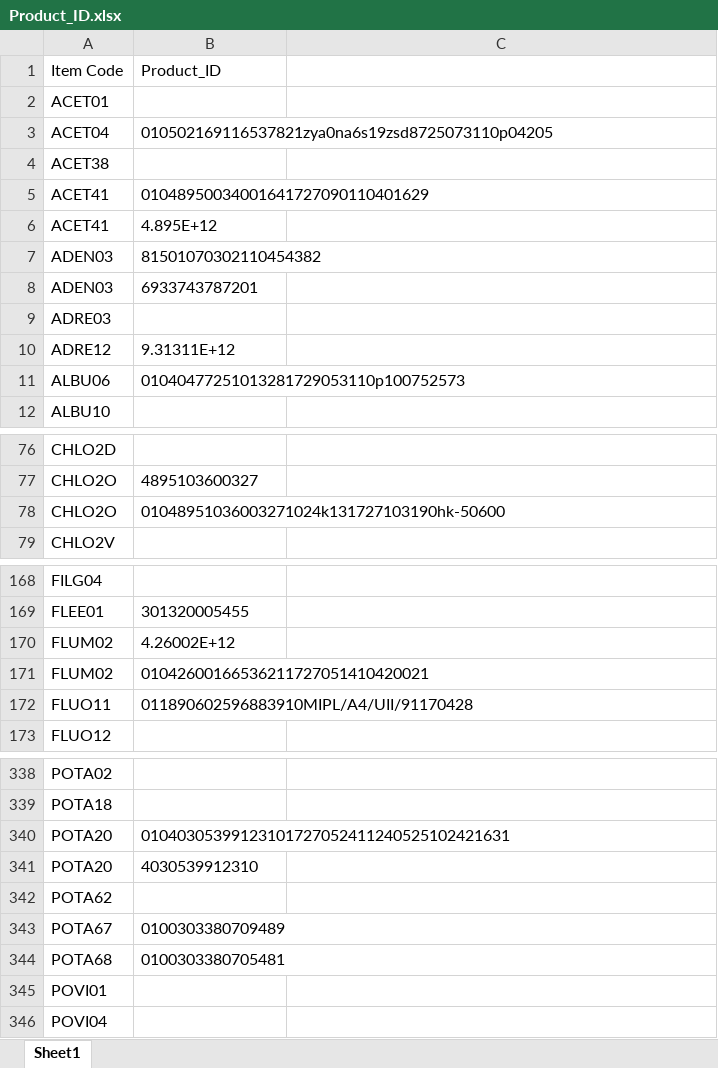
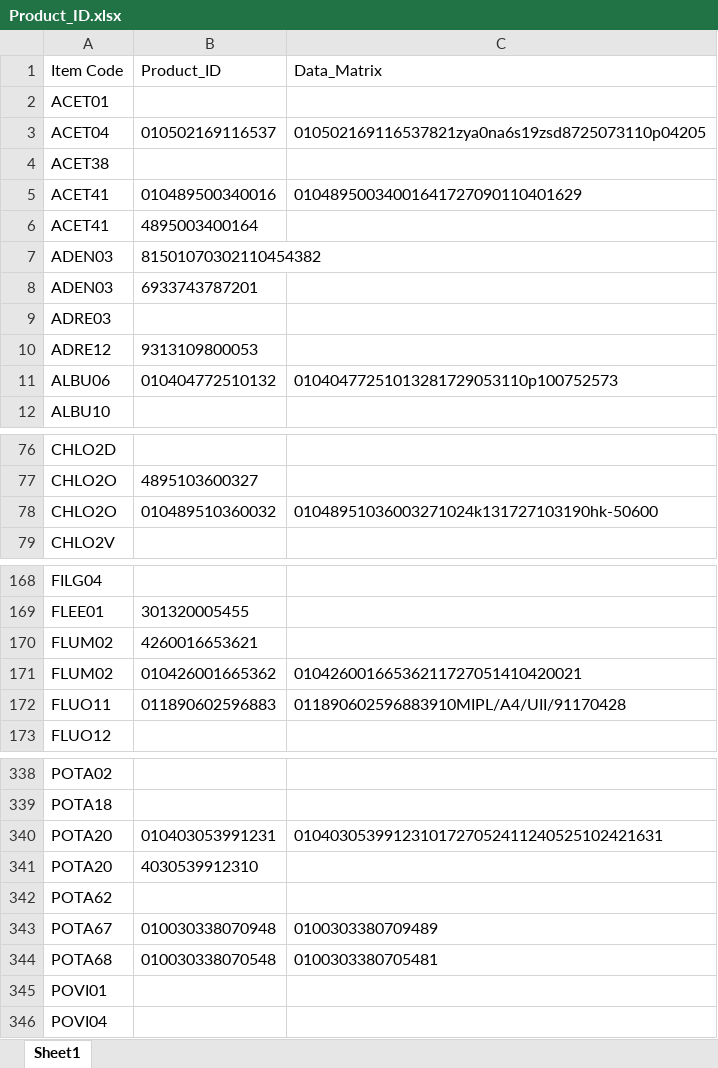
Before and after one commit to AlexCheung109/WardStockLocationCheck, an Excel workbook: Product_ID.xlsx, sheet Sheet1, drawn as a sheet; only a part is shown, gaps mark what is left out; values as stored, in another font and other column widths than the file's, no borders; the diff covers the shown part only; the diff names each change by its address in the sheet, - before the commit and + after, or states it on an @@ line.

Commit message:
Update Product_ID.xlsx

```diff
--- a/Product_ID.xlsx (sheet Sheet1)
+++ b/Product_ID.xlsx (sheet Sheet1)
-C1: (empty)
+C1: Data_Matrix
-B3 (Product_ID): 010502169116537821zya0na6s19zsd8725073110p04205
+B3 (Product_ID): 010502169116537
-C3 (Data_Matrix): (empty)
+C3 (Data_Matrix): 010502169116537821zya0na6s19zsd8725073110p04205
-B5 (Product_ID): 01048950034001641727090110401629
+B5 (Product_ID): 010489500340016
-C5 (Data_Matrix): (empty)
+C5 (Data_Matrix): 01048950034001641727090110401629
-B6 (Product_ID): 4.895E+12
+B6 (Product_ID): 4895003400164
-B10 (Product_ID): 9.31311E+12
+B10 (Product_ID): 9313109800053
-B11 (Product_ID): 01040477251013281729053110p100752573
+B11 (Product_ID): 010404772510132
-C11 (Data_Matrix): (empty)
+C11 (Data_Matrix): 01040477251013281729053110p100752573
-B78 (Product_ID): 01048951036003271024k131727103190hk-50600
+B78 (Product_ID): 010489510360032
-C78 (Data_Matrix): (empty)
+C78 (Data_Matrix): 01048951036003271024k131727103190hk-50600
-B170 (Product_ID): 4.26002E+12
+B170 (Product_ID): 4260016653621
-B171 (Product_ID): 01042600166536211727051410420021
+B171 (Product_ID): 010426001665362
-C171 (Data_Matrix): (empty)
+C171 (Data_Matrix): 01042600166536211727051410420021
-B172 (Product_ID): 011890602596883910MIPL/A4/UII/91170428
+B172 (Product_ID): 011890602596883
-C172 (Data_Matrix): (empty)
+C172 (Data_Matrix): 011890602596883910MIPL/A4/UII/91170428
-B340 (Product_ID): 01040305399123101727052411240525102421631
+B340 (Product_ID): 010403053991231
-C340 (Data_Matrix): (empty)
+C340 (Data_Matrix): 01040305399123101727052411240525102421631
-B343 (Product_ID): 0100303380709489
+B343 (Product_ID): 010030338070948
-C343 (Data_Matrix): (empty)
+C343 (Data_Matrix): 0100303380709489
-B344 (Product_ID): 0100303380705481
+B344 (Product_ID): 010030338070548
-C344 (Data_Matrix): (empty)
+C344 (Data_Matrix): 0100303380705481
```
Also changed, not shown: 60 edited cells elsewhere in this sheet.
